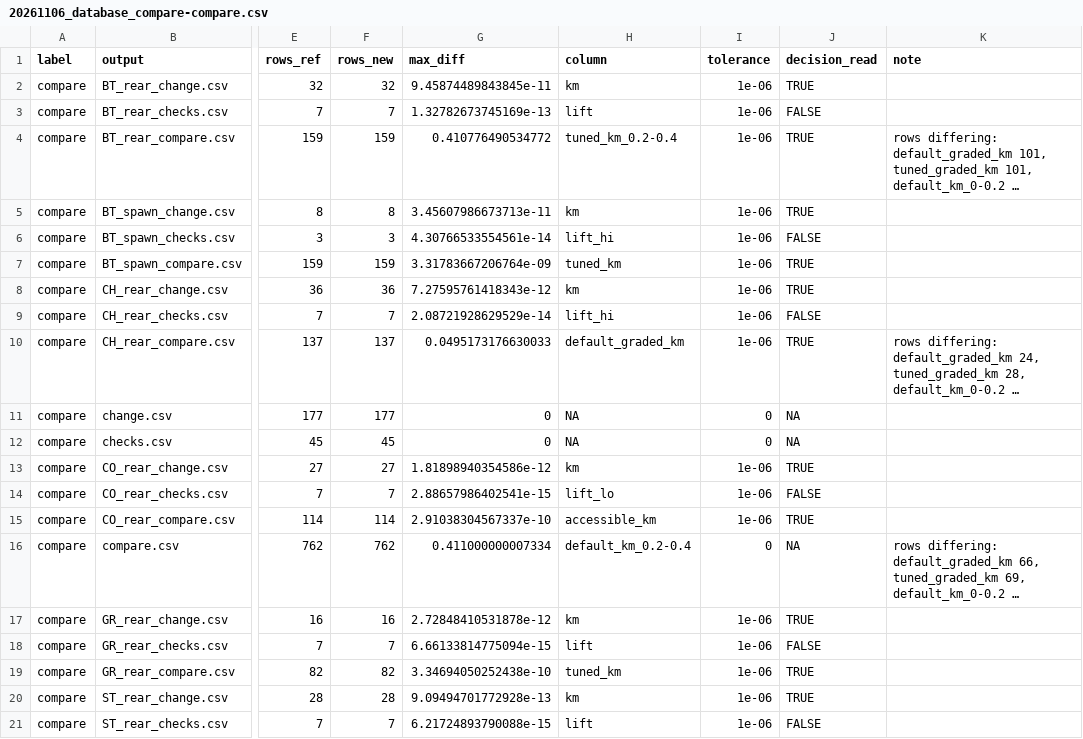
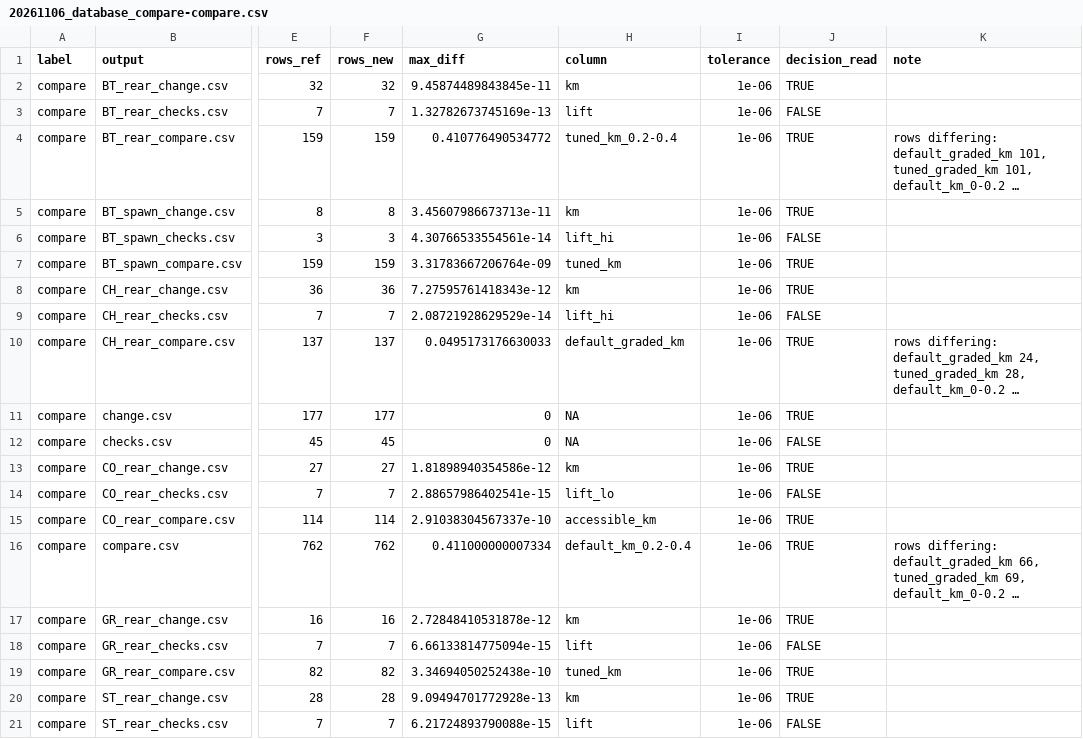
Before and after one commit to NewGraphEnvironment/knowledge, a CSV file: scripts/logs/habitat/database_second/20261106_database_compare-compare.csv, drawn as a sheet; only a part is shown, gaps mark what is left out; long unchanged cells end in …; the diff names each change by its address in the sheet, - before the commit and + after, or states it on an @@ line.

```diff
--- a/scripts/logs/habitat/database_second/20261106_database_compare-compare.csv
+++ b/scripts/logs/habitat/database_second/20261106_database_compare-compare.csv
-I11:I12 (tolerance): 0
+I11:I12 (tolerance): 1e-06
-J11 (decision_read): NA
+J11 (decision_read): TRUE
-J12 (decision_read): NA
+J12 (decision_read): FALSE
-I16 (tolerance): 0
+I16 (tolerance): 1e-06
-J16 (decision_read): NA
+J16 (decision_read): TRUE
```
Also changed, not shown: scripts/logs/habitat/database_second/20261106_database_compare-evidence.csv, scripts/logs/habitat/database_second/20261106_database_compare-receipts.csv, 8 other files.
